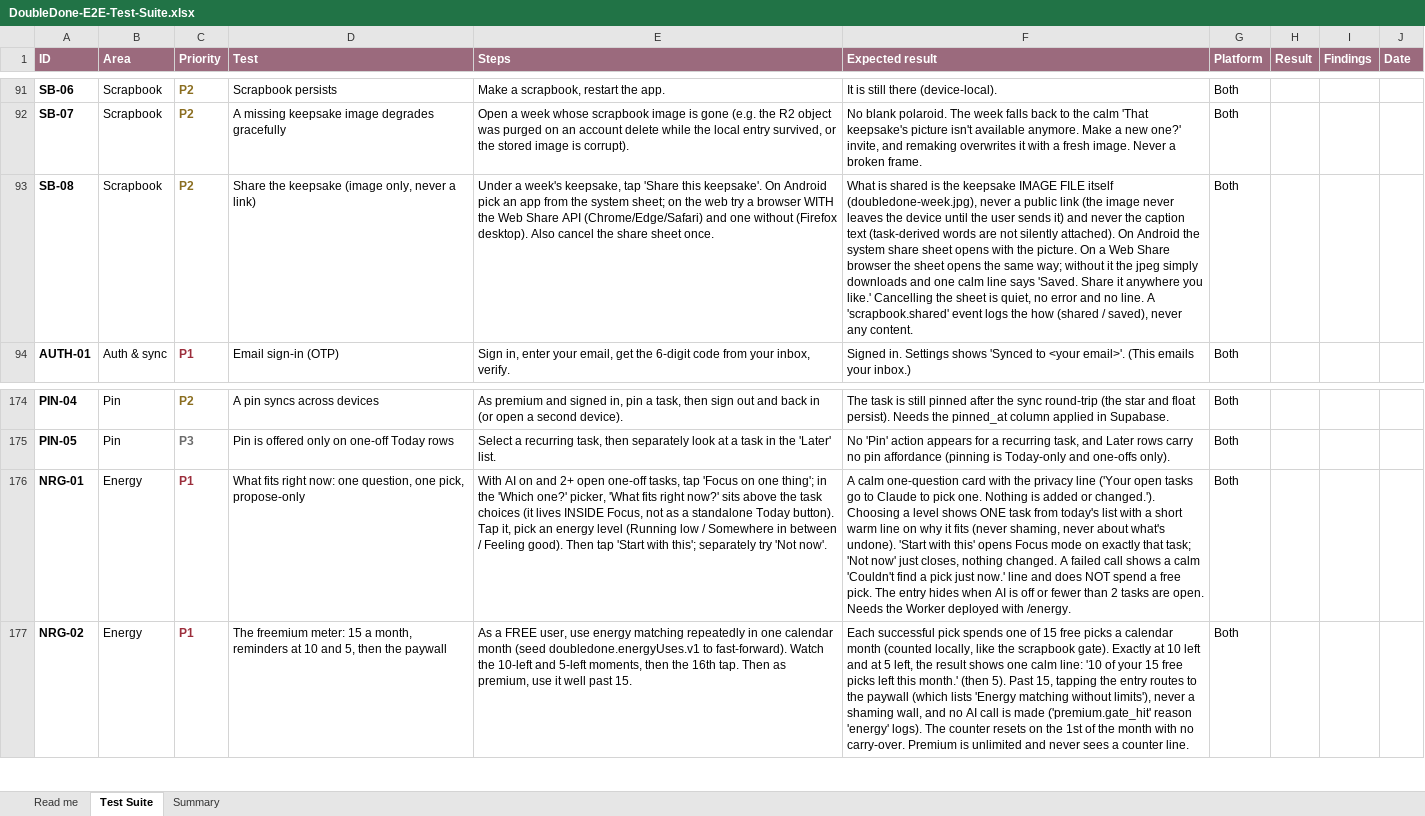
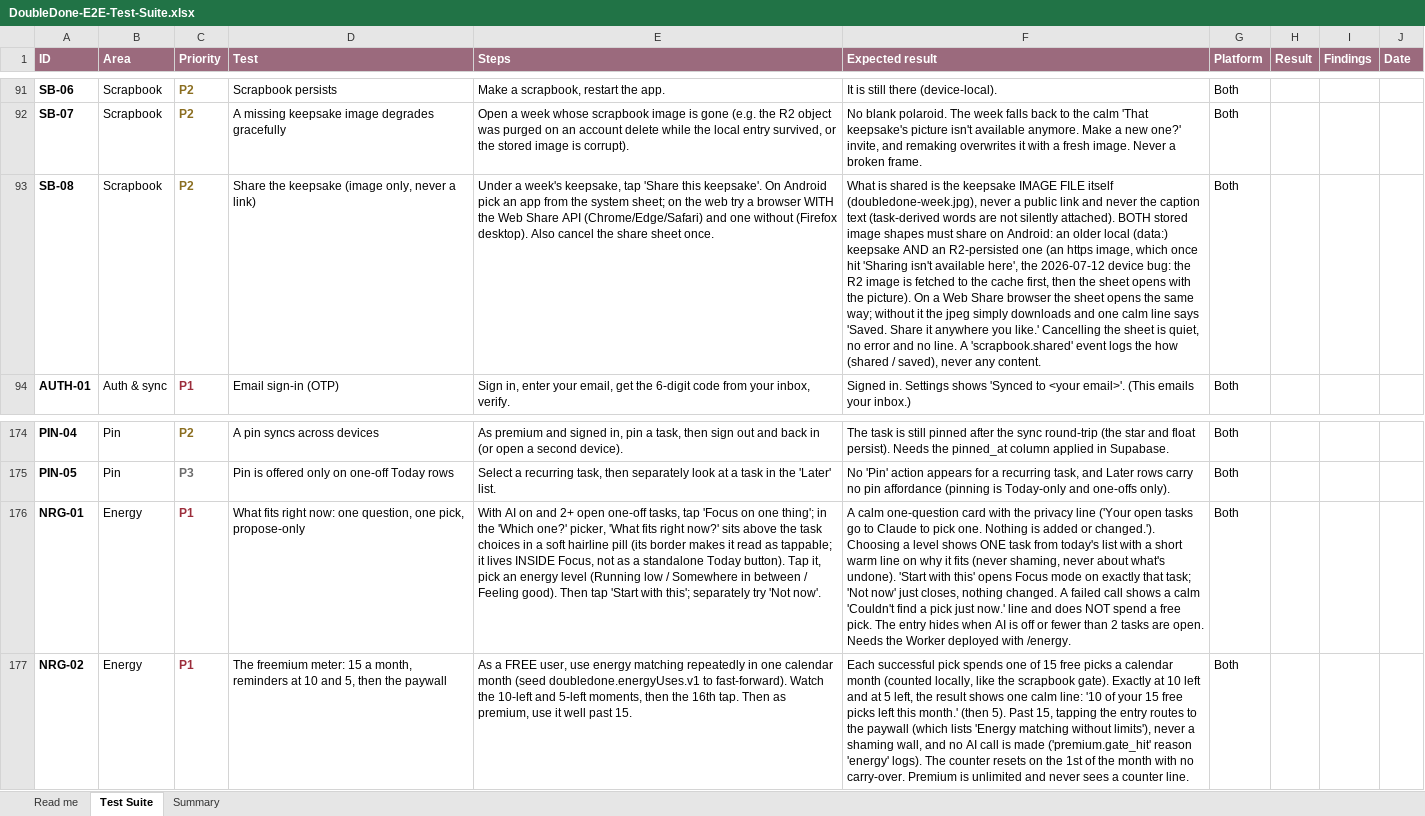
Before and after one commit to melroyds/doubledone, an Excel workbook: docs/qa/DoubleDone-E2E-Test-Suite.xlsx, sheet Test Suite, drawn as a sheet; only a part is shown, gaps mark what is left out; values as stored, in another font and other column widths than the file's, no borders; conditional formats not drawn; the diff names each change by its address in the sheet, - before the commit and + after, or states it on an @@ line.

```diff
--- a/docs/qa/DoubleDone-E2E-Test-Suite.xlsx (sheet Test Suite)
+++ b/docs/qa/DoubleDone-E2E-Test-Suite.xlsx (sheet Test Suite)
-F93 (Expected result): …public link (the image never leaves the device until the user sends it) and never the caption text (task-derived words are not silently attached). On Android the system share sheet opens with the picture. On a…
+F93 (Expected result): …public link and never the caption text (task-derived words are not silently attached). BOTH stored image shapes must share on Android: an older local (data:) keepsake AND an R2-persisted one (an https image, which once hit 'Sharing isn't available here', the 2026-07-12 device bug: the R2 image is fetched to the cache first, then the sheet opens with the picture). On a…
-E176 (Steps): …task choices (it lives INSIDE…
+E176 (Steps): …task choices in a soft hairline pill (its border makes it read as tappable; it lives INSIDE…
```
Also changed, not shown: 8 other files.
